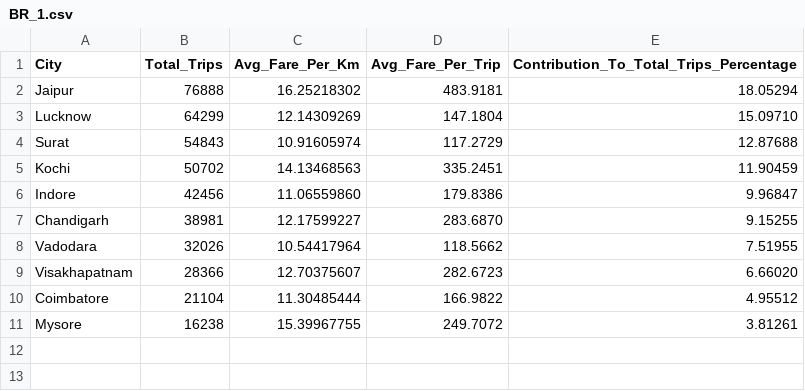
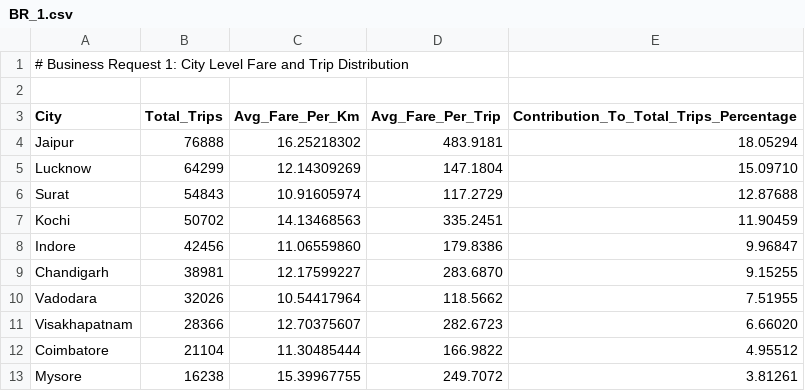
Before and after one commit to M-yank/Driving-Growth-and-Passenger-Satisfaction-A-Performance-Analysis-Framework-, a CSV file: Solution ad_hoc requests/BR_1.csv, drawn as a sheet; the diff names each change by its address in the sheet, - before the commit and + after, or states it on an @@ line.

Commit message:
Update BR_1.csv

```diff
--- a/Solution ad_hoc requests/BR_1.csv
+++ b/Solution ad_hoc requests/BR_1.csv
+row 1: # Business Request 1: City Level Fare and Trip Distribution
+row 2: (empty)
```
